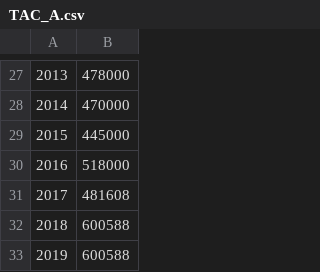
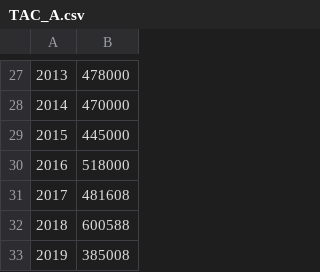
Before and after one commit to ices-taf/wk_WKNSMSE_her.27.3a47d, a CSV file: R/data/TAC_A.csv, drawn as a sheet; only a part is shown, gaps mark what is left out.

```diff
--- a/R/data/TAC_A.csv
+++ b/R/data/TAC_A.csv
@@ -32,2 +32,2 @@
 2018,600588
-2019,600588
+2019,385008
```
Also changed, not shown: R/data/TAC_B.csv, 3 other files.
